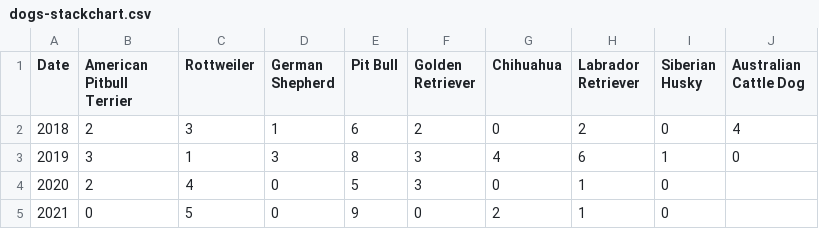
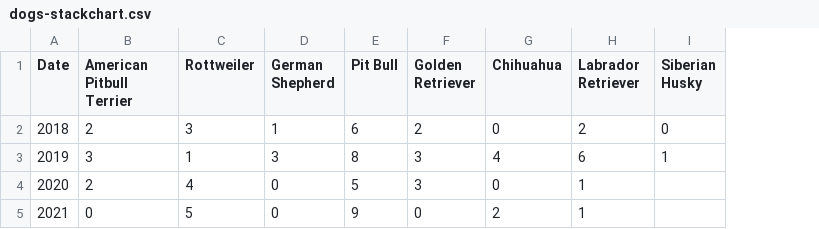
Before and after one commit to nethyabanukin/F20DV, a CSV file: dogs-stackchart.csv, drawn as a sheet; the diff names each change by its address in the sheet, - before the commit and + after, or states it on an @@ line.

Commit message:
Update dogs-stackchart.csv

```diff
--- a/dogs-stackchart.csv
+++ b/dogs-stackchart.csv
-column J (Australian Cattle Dog), rows 2-3: 4 | 0
-I4:I5 (Siberian Husky): 0
+I4:I5 (Siberian Husky): (empty)
```
